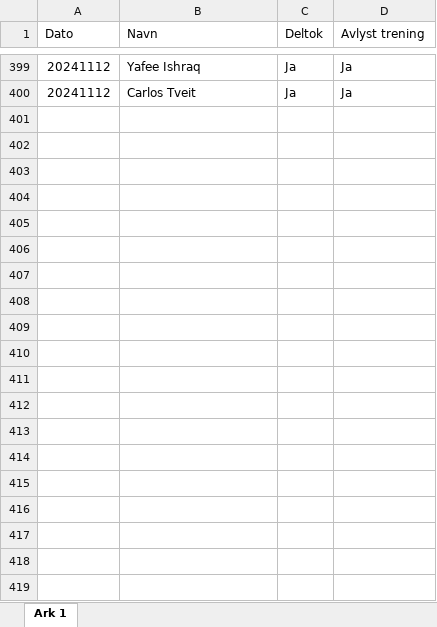
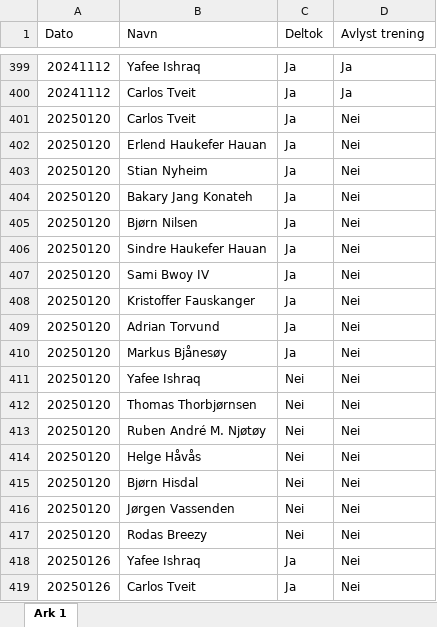
Before and after one commit to PolarsDude/treningsstatistikk-, an Excel workbook: treningsdata.xlsx, sheet Ark 1, drawn as a sheet; only a part is shown, gaps mark what is left out; values as stored, in another font and other column widths than the file's, no borders; charts and pictures not drawn; the diff covers the shown part only; the diff names each change by its address in the sheet, - before the commit and + after, or states it on an @@ line.

Commit message:
Treningsdata består av 2025

```diff
--- a/treningsdata.xlsx (sheet Ark 1)
+++ b/treningsdata.xlsx (sheet Ark 1)
+row 401: 20250120 | Carlos Tveit | Ja | Nei
+row 402: 20250120 | Erlend Haukefer Hauan | Ja | Nei
+row 403: 20250120 | Stian Nyheim | Ja | Nei
+row 404: 20250120 | Bakary Jang Konateh | Ja | Nei
+row 405: 20250120 | Bjørn Nilsen | Ja | Nei
+row 406: 20250120 | Sindre Haukefer Hauan | Ja | Nei
+row 407: 20250120 | Sami Bwoy IV | Ja | Nei
+row 408: 20250120 | Kristoffer Fauskanger | Ja | Nei
+row 409: 20250120 | Adrian Torvund | Ja | Nei
+row 410: 20250120 | Markus Bjånesøy | Ja | Nei
+row 411: 20250120 | Yafee Ishraq | Nei | Nei
+row 412: 20250120 | Thomas Thorbjørnsen | Nei | Nei
+row 413: 20250120 | Ruben André M. Njøtøy | Nei | Nei
+row 414: 20250120 | Helge Håvås | Nei | Nei
+row 415: 20250120 | Bjørn Hisdal | Nei | Nei
+row 416: 20250120 | Jørgen Vassenden | Nei | Nei
+row 417: 20250120 | Rodas Breezy | Nei | Nei
+row 418: 20250126 | Yafee Ishraq | Ja | Nei
+row 419: 20250126 | Carlos Tveit | Ja | Nei
```
Also changed, not shown: 256 added rows elsewhere in this sheet.
